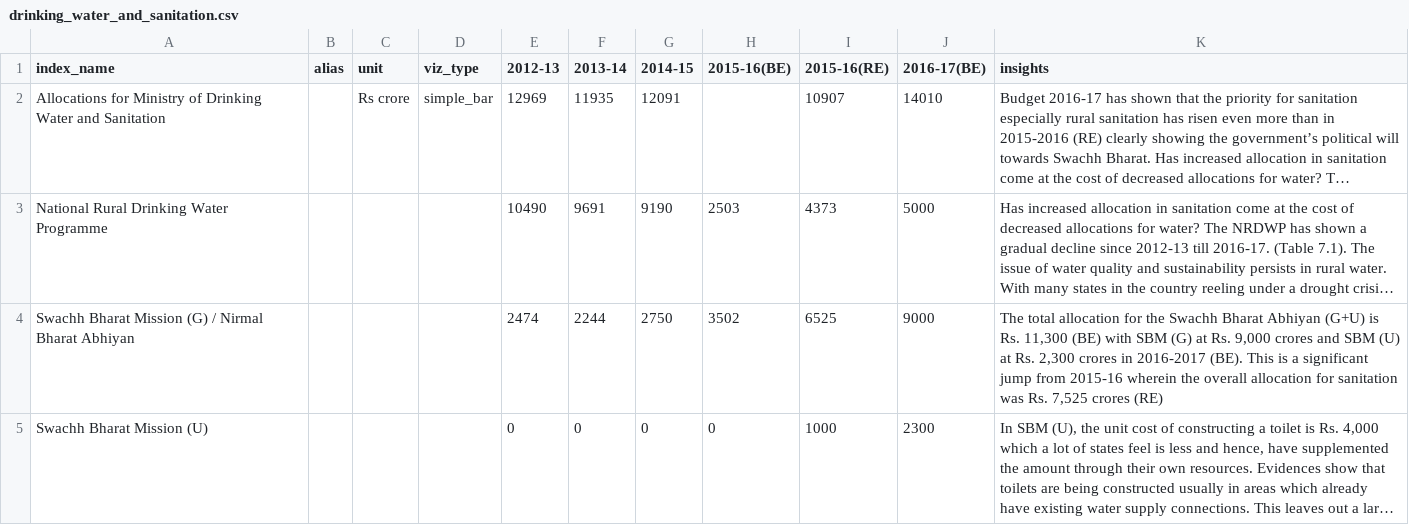
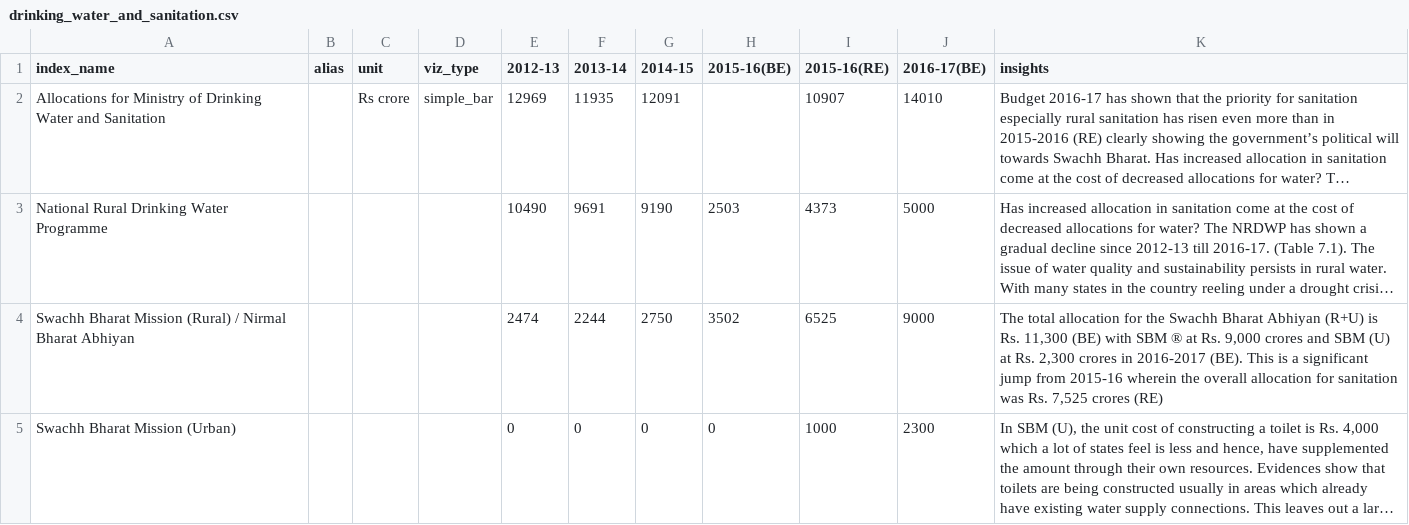
Before and after one commit to cbgaindia/unionbudget2016, a CSV file: data/drinking_water_and_sanitation.csv, drawn as a sheet; long unchanged cells end in …; the diff names each change by its address in the sheet, - before the commit and + after, or states it on an @@ line.

```diff
--- a/data/drinking_water_and_sanitation.csv
+++ b/data/drinking_water_and_sanitation.csv
-A4 (index_name): …Bharat Mission (G) / Nirmal…
+A4 (index_name): …Bharat Mission (Rural) / Nirmal…
-K4 (insights): …Bharat Abhiyan (G+U) is Rs. 11,300 (BE) with SBM (G) at Rs.…
+K4 (insights): …Bharat Abhiyan (R+U) is Rs. 11,300 (BE) with SBM ® at Rs.…
-A5 (index_name): Swachh Bharat Mission (U)
+A5 (index_name): Swachh Bharat Mission (Urban)
```
Also changed, not shown: data/agriculture.csv, data/table_list.csv, 16 other files.
